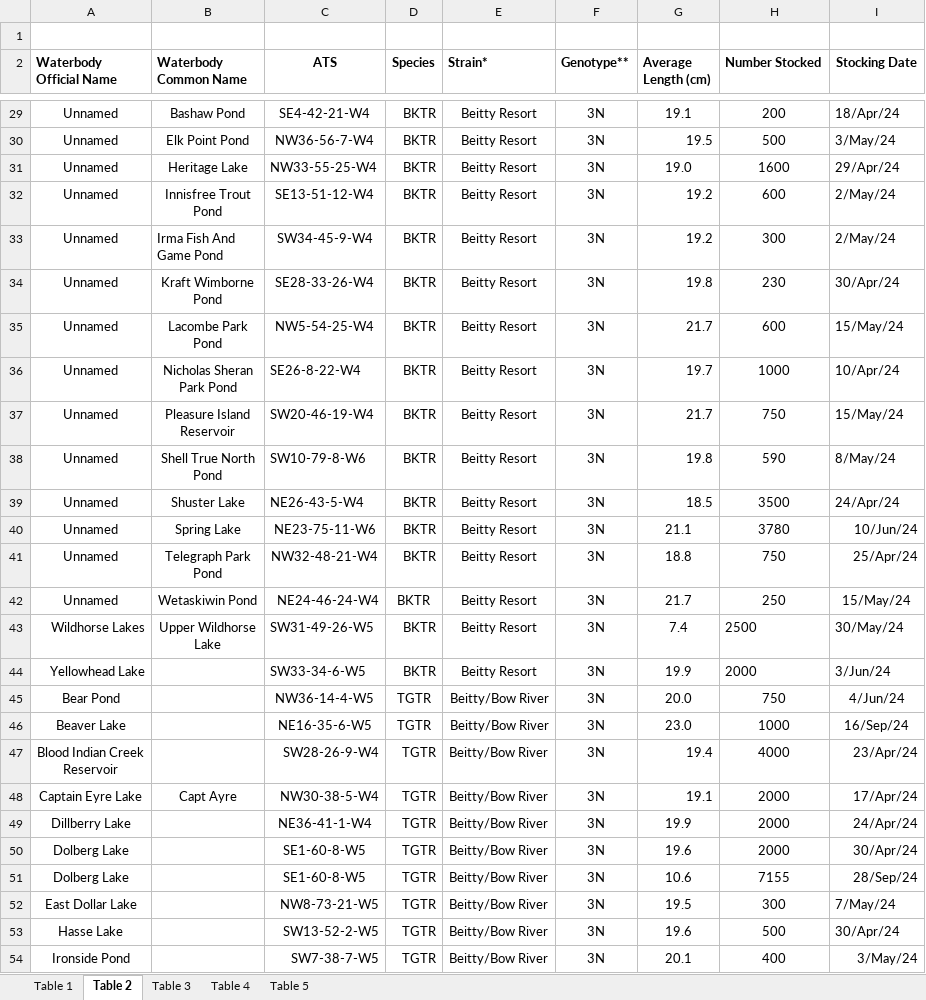
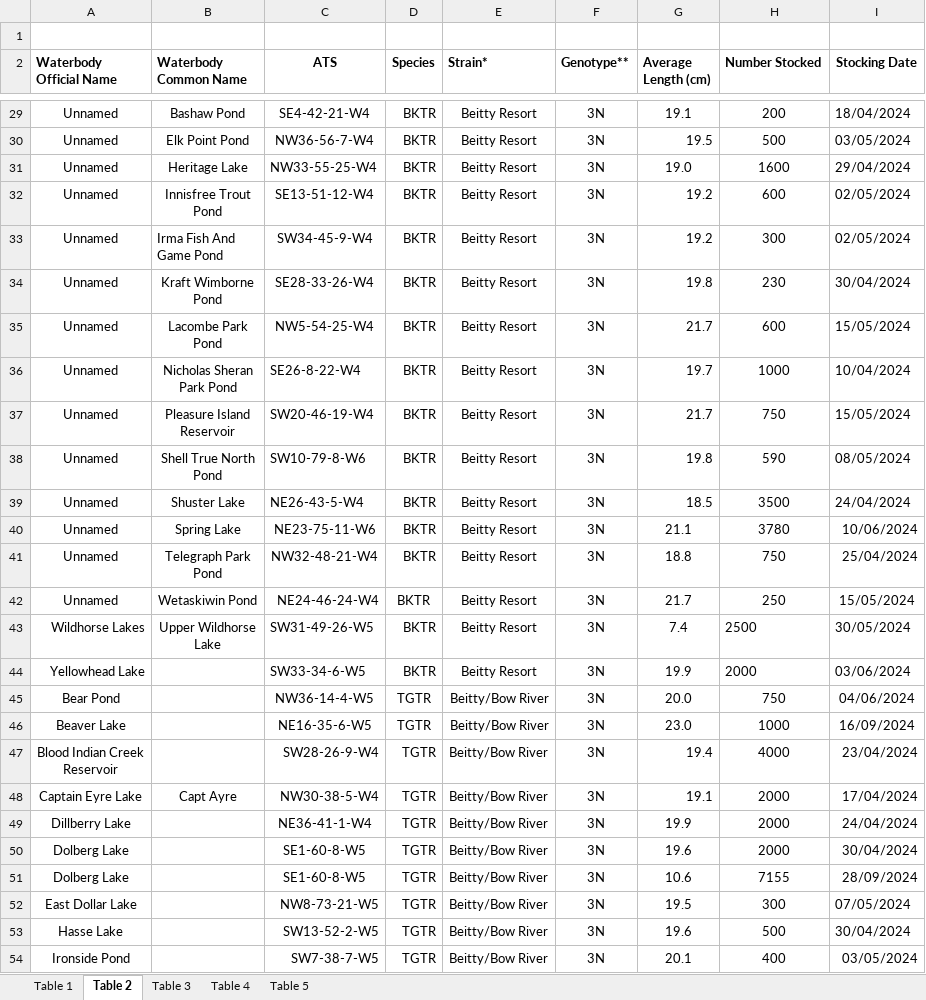
Before and after one commit to mgurnett/FishingLog, an Excel workbook: extra files/epa-alberta-fish-stocking-report-2024.xlsx, sheet Table 2, drawn as a sheet; only a part is shown, gaps mark what is left out; values as stored, in another font and other column widths than the file's, no borders; the diff covers the shown part only; the diff names each change by its address in the sheet, - before the commit and + after, or states it on an @@ line.

Commit message:
stocks

```diff
--- a/extra files/epa-alberta-fish-stocking-report-2024.xlsx (sheet Table 2)
+++ b/extra files/epa-alberta-fish-stocking-report-2024.xlsx (sheet Table 2)
-I29 (Stocking Date): 18/Apr/24
+I29 (Stocking Date): 18/04/2024
-I30 (Stocking Date): 3/May/24
+I30 (Stocking Date): 03/05/2024
-I31 (Stocking Date): 29/Apr/24
+I31 (Stocking Date): 29/04/2024
-I32:I33 (Stocking Date): 2/May/24
+I32:I33 (Stocking Date): 02/05/2024
-I34 (Stocking Date): 30/Apr/24
+I34 (Stocking Date): 30/04/2024
-I35 (Stocking Date): 15/May/24
+I35 (Stocking Date): 15/05/2024
-I36 (Stocking Date): 10/Apr/24
+I36 (Stocking Date): 10/04/2024
-I37 (Stocking Date): 15/May/24
+I37 (Stocking Date): 15/05/2024
-I38 (Stocking Date): 8/May/24
+I38 (Stocking Date): 08/05/2024
-I39 (Stocking Date): 24/Apr/24
+I39 (Stocking Date): 24/04/2024
-I40 (Stocking Date): 10/Jun/24
+I40 (Stocking Date): 10/06/2024
-I41 (Stocking Date): 25/Apr/24
+I41 (Stocking Date): 25/04/2024
-I42 (Stocking Date): 15/May/24
+I42 (Stocking Date): 15/05/2024
-I43 (Stocking Date): 30/May/24
+I43 (Stocking Date): 30/05/2024
-I44 (Stocking Date): 3/Jun/24
+I44 (Stocking Date): 03/06/2024
-I45 (Stocking Date): 4/Jun/24
+I45 (Stocking Date): 04/06/2024
-I46 (Stocking Date): 16/Sep/24
+I46 (Stocking Date): 16/09/2024
-I47 (Stocking Date): 23/Apr/24
+I47 (Stocking Date): 23/04/2024
-I48 (Stocking Date): 17/Apr/24
+I48 (Stocking Date): 17/04/2024
-I49 (Stocking Date): 24/Apr/24
+I49 (Stocking Date): 24/04/2024
-I50 (Stocking Date): 30/Apr/24
+I50 (Stocking Date): 30/04/2024
-I51 (Stocking Date): 28/Sep/24
+I51 (Stocking Date): 28/09/2024
-I52 (Stocking Date): 7/May/24
+I52 (Stocking Date): 07/05/2024
-I53 (Stocking Date): 30/Apr/24
+I53 (Stocking Date): 30/04/2024
-I54 (Stocking Date): 3/May/24
+I54 (Stocking Date): 03/05/2024
```
Also changed, not shown: 531 edited cells elsewhere in this sheet, charts or pictures, 2 other files.
